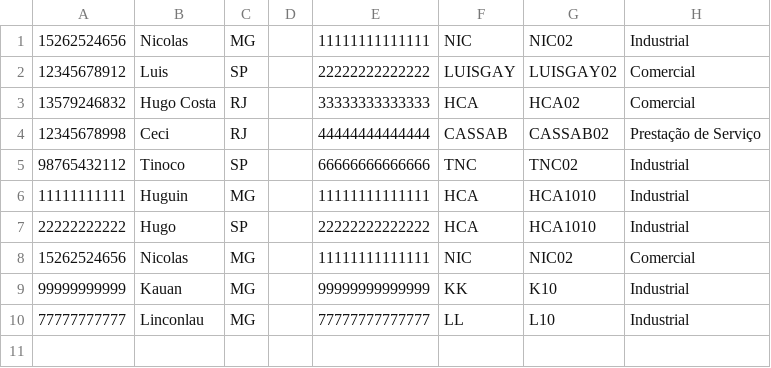
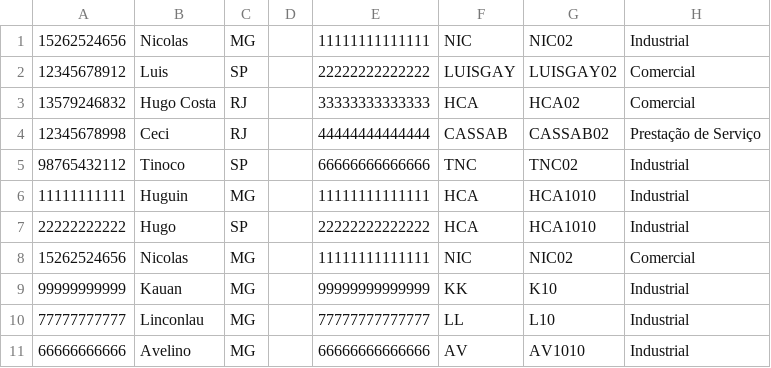
Before and after one commit to INF112-Programacao2/20232-team-9, a CSV file: TESTE/Pessoa_Juridica.csv, drawn as a sheet; the diff names each change by its address in the sheet, - before the commit and + after, or states it on an @@ line.

```diff
--- a/TESTE/Pessoa_Juridica.csv
+++ b/TESTE/Pessoa_Juridica.csv
+row 11: 66666666666 | Avelino | MG |  | 66666666666666 | AV | AV1010 | Industrial
```
Also changed, not shown: TESTE/Usuarios_Juridico_Industrial.csv, 3 other files.
